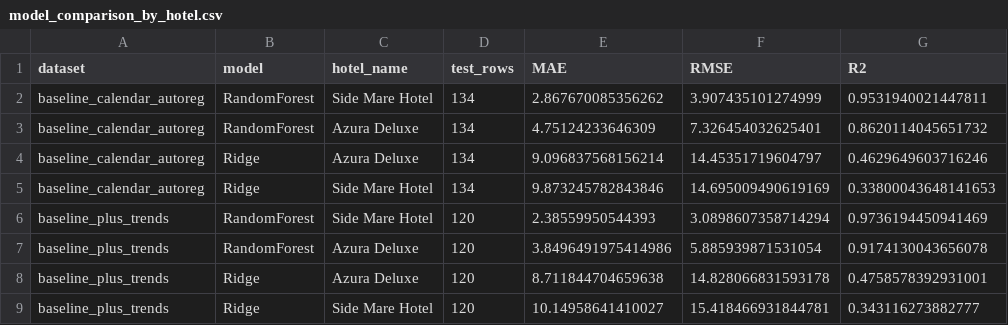
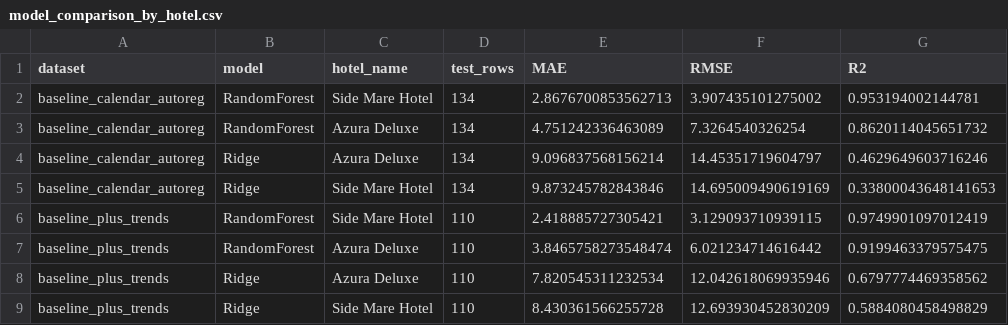
Before and after one commit to bedirhansar-lang/myDSAproject, a CSV file: reports/ML_reports/model_comparison_by_hotel.csv, drawn as a sheet.

```diff
--- a/reports/ML_reports/model_comparison_by_hotel.csv
+++ b/reports/ML_reports/model_comparison_by_hotel.csv
@@ -1,9 +1,9 @@
 dataset,model,hotel_name,test_rows,MAE,RMSE,R2
-baseline_calendar_autoreg,RandomForest,Side Mare Hotel,134,2.867670085356262,3.907435101274999,0.9531940021447811
-baseline_calendar_autoreg,RandomForest,Azura Deluxe,134,4.75124233646309,7.326454032625401,0.8620114045651732
+baseline_calendar_autoreg,RandomForest,Side Mare Hotel,134,2.8676700853562713,3.907435101275002,0.953194002144781
+baseline_calendar_autoreg,RandomForest,Azura Deluxe,134,4.751242336463089,7.3264540326254,0.8620114045651732
 baseline_calendar_autoreg,Ridge,Azura Deluxe,134,9.096837568156214,14.45351719604797,0.4629649603716246
 baseline_calendar_autoreg,Ridge,Side Mare Hotel,134,9.873245782843846,14.695009490619169,0.33800043648141653
-baseline_plus_trends,RandomForest,Side Mare Hotel,120,2.38559950544393,3.0898607358714294,0.9736194450941469
-baseline_plus_trends,RandomForest,Azura Deluxe,120,3.8496491975414986,5.885939871531054,0.9174130043656078
-baseline_plus_trends,Ridge,Azura Deluxe,120,8.711844704659638,14.828066831593178,0.4758578392931001
-baseline_plus_trends,Ridge,Side Mare Hotel,120,10.14958641410027,15.418466931844781,0.343116273882777
+baseline_plus_trends,RandomForest,Side Mare Hotel,110,2.418885727305421,3.129093710939115,0.9749901097012419
+baseline_plus_trends,RandomForest,Azura Deluxe,110,3.8465758273548474,6.021234714616442,0.9199463379575475
+baseline_plus_trends,Ridge,Azura Deluxe,110,7.820545311232534,12.042618069935946,0.6797774469358562
+baseline_plus_trends,Ridge,Side Mare Hotel,110,8.430361566255728,12.693930452830209,0.5884080458498829
```
Also changed, not shown: reports/ML_reports/model_comparison.csv, 2 other files.
